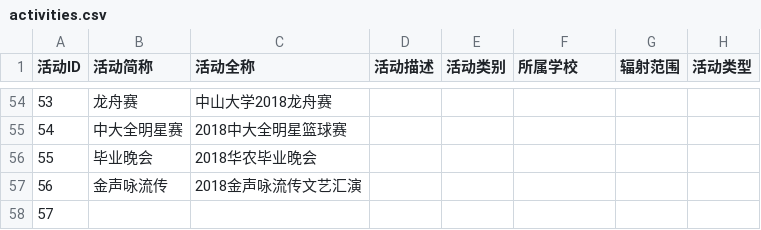
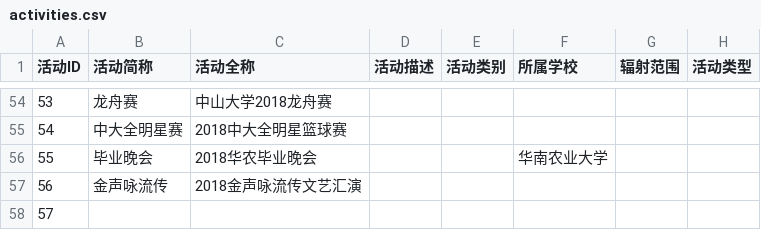
Before and after one commit to sunyatsuntobee/server, a CSV file: sample_data/activities.csv, drawn as a sheet; only a part is shown, gaps mark what is left out; the diff names each change by its address in the sheet, - before the commit and + after, or states it on an @@ line.

Commit message:
Update activities.csv

```diff
--- a/sample_data/activities.csv
+++ b/sample_data/activities.csv
-F56 (所属学校): (empty)
+F56 (所属学校): 华南农业大学
```
